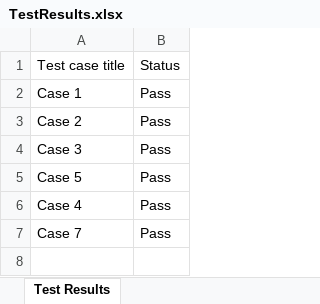
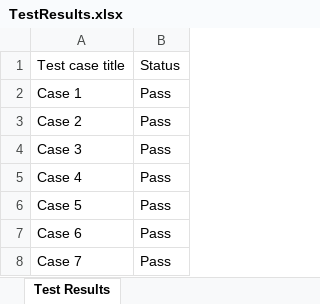
Before and after one commit to sabbir-aust/EcommerceAutomation, an Excel workbook: TestResults.xlsx, sheet Test Results, drawn as a sheet; values as stored, in another font and other column widths than the file's, no borders; addresses are those after the commit; the diff names each change by its address in the sheet, - before the commit and + after, or states it on an @@ line.

Commit message:
Rearranged the Test cases

```diff
--- a/TestResults.xlsx (sheet Test Results)
+++ b/TestResults.xlsx (sheet Test Results)
+row 5: Case 4 | Pass
-A7: Case 4
+A7: Case 6
```
Also changed, not shown: 1 other file.
